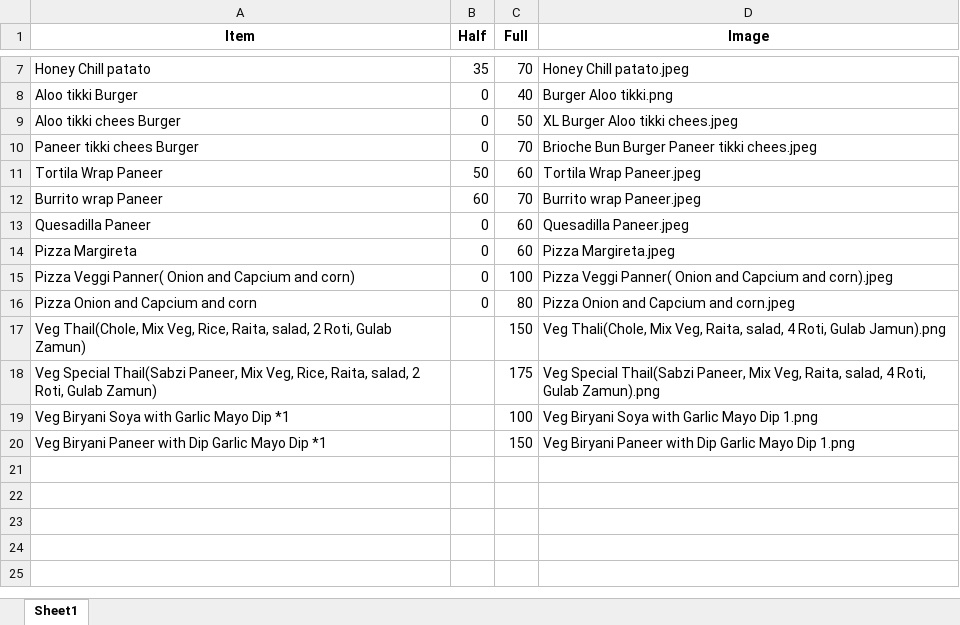
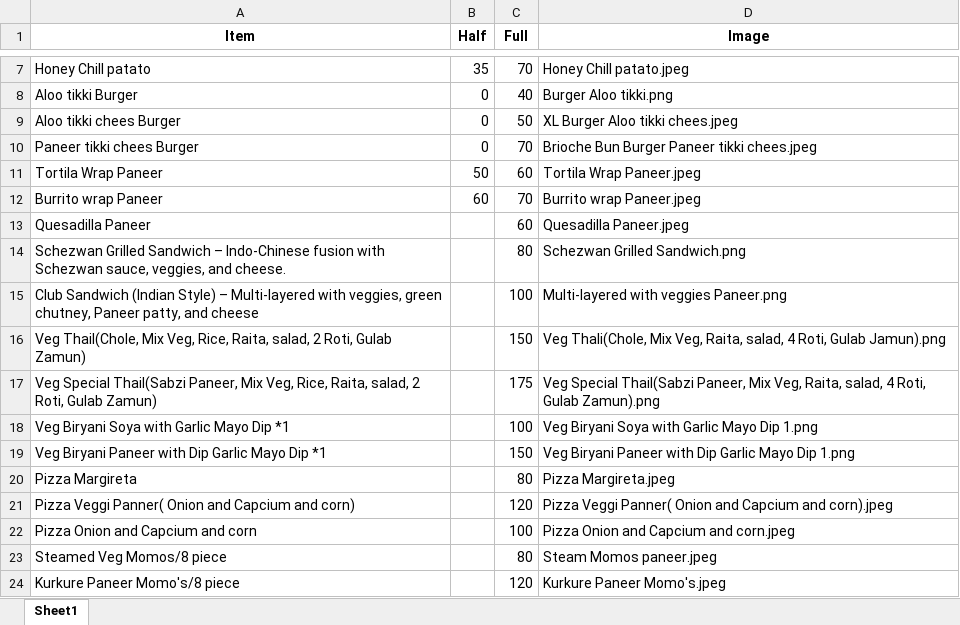
Before and after one commit to Pushpsingh13/Dhaliwal_whatsapp_Email, an Excel workbook: DhalisMenu.xlsx, sheet Sheet1, drawn as a sheet; only a part is shown, gaps mark what is left out; values as stored, in another font and other column widths than the file's, no borders; removed rows and columns are numbered as before the commit, all else as after; the diff names each change by its address in the sheet, - before the commit and + after, or states it on an @@ line.

Commit message:
Add files via upload

```diff
--- a/DhalisMenu.xlsx (sheet Sheet1)
+++ b/DhalisMenu.xlsx (sheet Sheet1)
-B13 (Half): 0
+B13 (Half): (empty)
-row 14: Pizza Margireta | 0 | 60 | Pizza Margireta.jpeg
-row 15: Pizza Veggi Panner( Onion and Capcium and corn) | 0 | 100 | Pizza Veggi Panner( Onion and Capcium and corn).jpeg
-row 16: Pizza Onion and Capcium and corn | 0 | 80 | Pizza Onion and Capcium and corn.jpeg
+row 14: Schezwan Grilled Sandwich – Indo-Chinese fusion with Schezwan sauce, veggies, and cheese. |  | 80 | Schezwan Grilled Sandwich.png
+row 15: Club Sandwich (Indian Style) – Multi-layered with veggies, green chutney, Paneer patty, and cheese |  | 100 | Multi-layered with veggies Paneer.png
+row 20: Pizza Margireta |  | 80 | Pizza Margireta.jpeg
+row 21: Pizza Veggi Panner( Onion and Capcium and corn) |  | 120 | Pizza Veggi Panner( Onion and Capcium and corn).jpeg
+row 22: Pizza Onion and Capcium and corn |  | 100 | Pizza Onion and Capcium and corn.jpeg
+row 23: Steamed Veg Momos/8 piece |  | 80 | Steam Momos paneer.jpeg
+row 24: Kurkure Paneer Momo's/8 piece |  | 120 | Kurkure Paneer Momo's.jpeg
```
